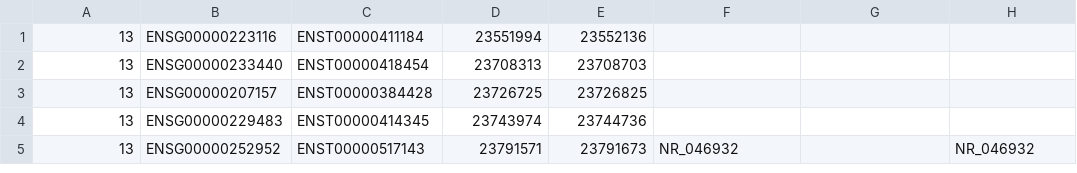
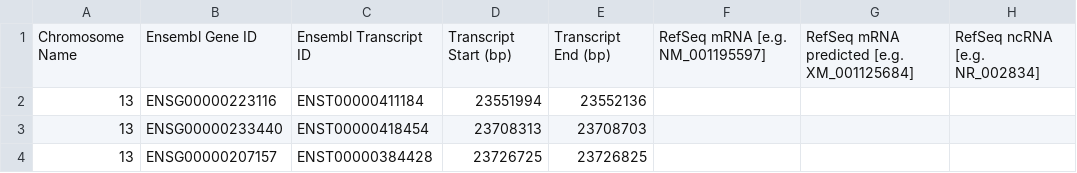
Before and after one commit to Clinical-Genomics/schug, a TSV file: src/schug/demo/transcripts_37.tsv, drawn as a sheet; only a part is shown; the shorter side is filled out with more unchanged rows; the diff names each change by its address in the sheet, - before the commit and + after, or states it on an @@ line.

Commit message:
Add headers to the demo files

```diff
--- a/src/schug/demo/transcripts_37.tsv
+++ b/src/schug/demo/transcripts_37.tsv
+row 1: Chromosome Name | Ensembl Gene ID | Ensembl Transcript ID | Transcript Start (bp) | Transcript End (bp) | RefSeq mRNA [e.g. NM_001195597] | RefSeq mRNA predicted [e.g. XM_001125684] | RefSeq ncRNA [e.g. NR_002834]
```
Also changed, not shown: src/schug/demo/exons_37.tsv, src/schug/demo/exons_38.tsv, 3 other files.
